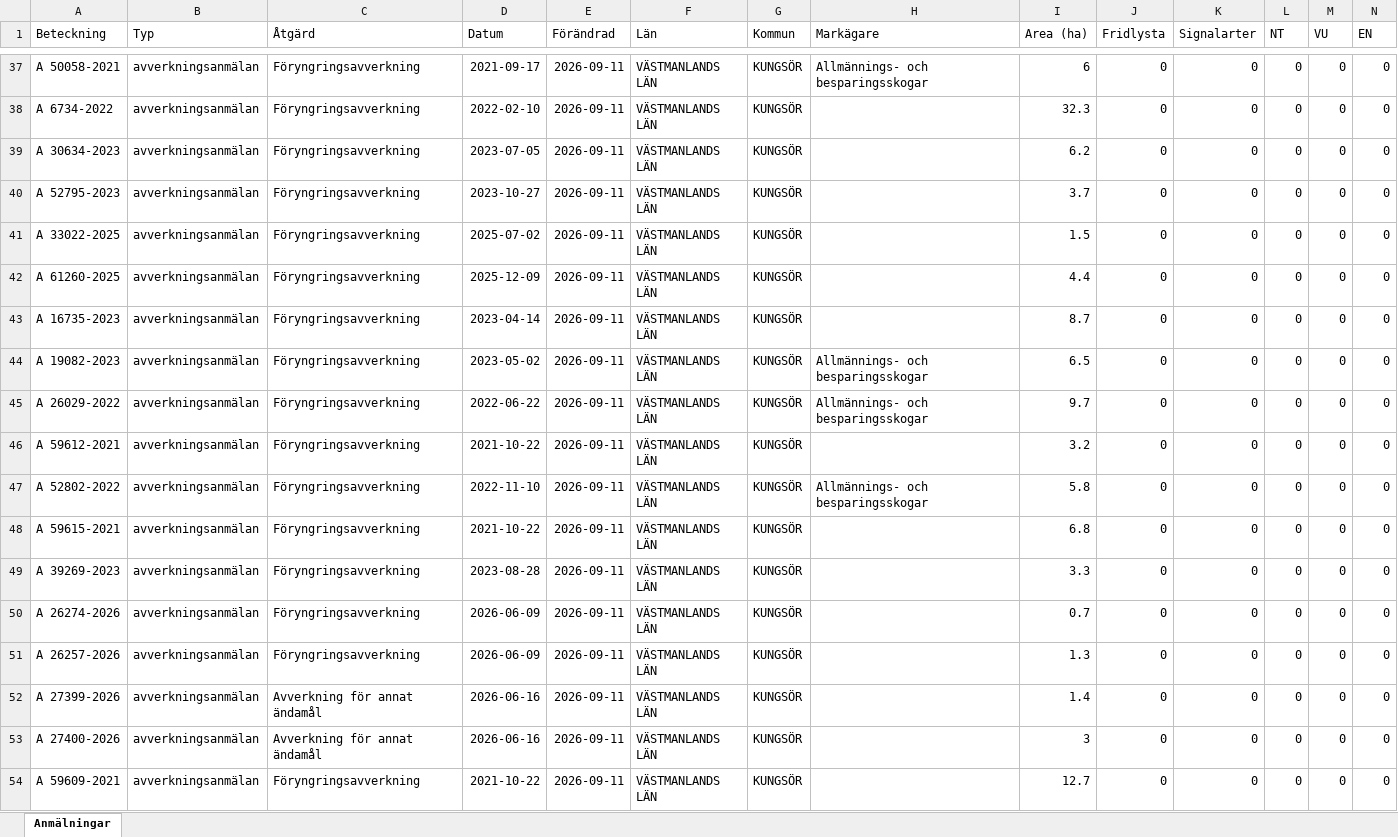
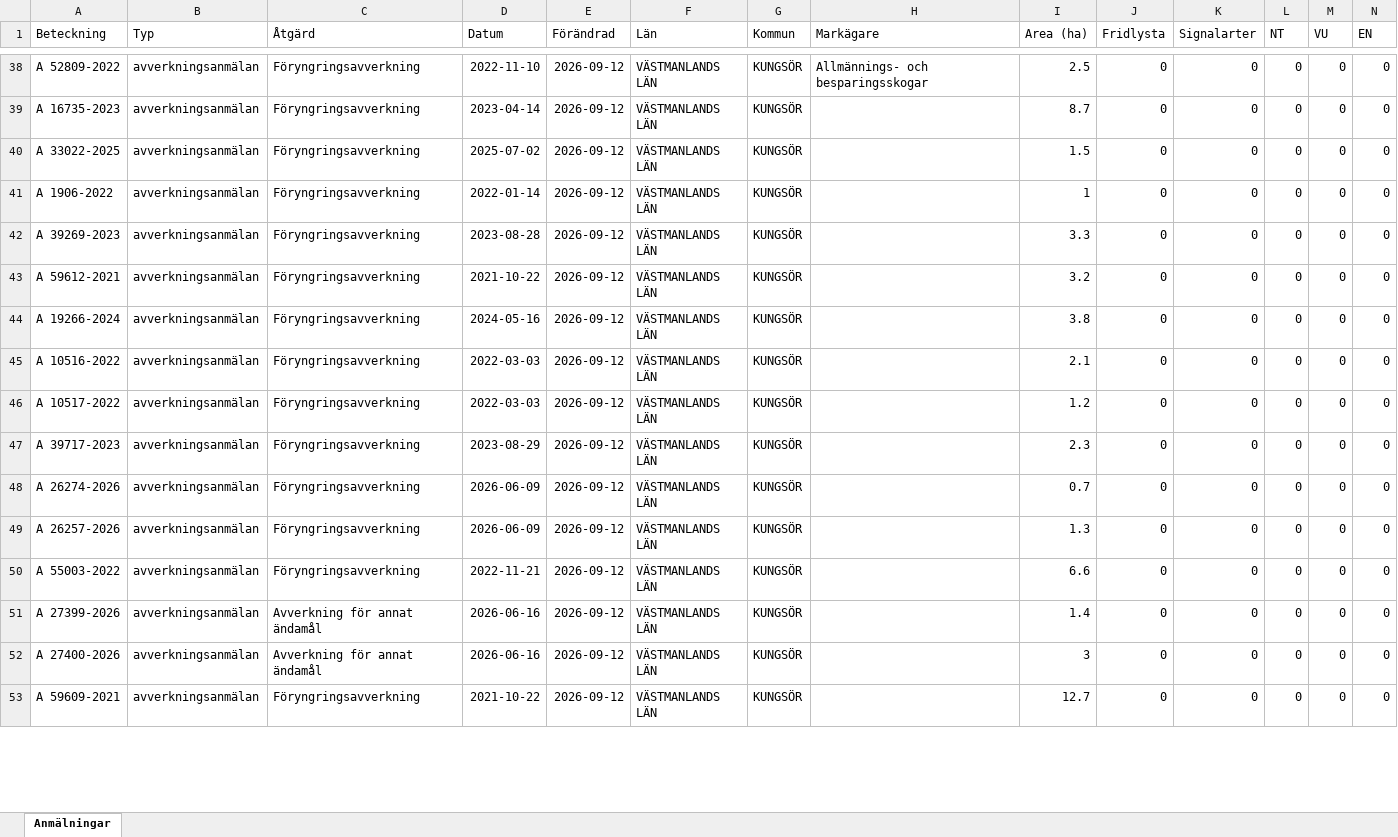
Before and after one commit to klasma/Logging_1960, an Excel workbook: Översikt KUNGSÖR.xlsx, sheet Anmälningar, drawn as a sheet; only a part is shown, gaps mark what is left out; values as stored, in another font and other column widths than the file's, no borders; removed rows and columns are numbered as before the commit, all else as after; rows hold the shown columns only; the diff covers the shown part only; the diff names each change by its address in the sheet, - before the commit and + after, or states it on an @@ line.

```diff
--- a/Översikt KUNGSÖR.xlsx (sheet Anmälningar)
+++ b/Översikt KUNGSÖR.xlsx (sheet Anmälningar)
-A38 (Beteckning): A 50058-2021
+A38 (Beteckning): A 52809-2022
-D38 (Datum): 2021-09-17
+D38 (Datum): 2022-11-10
-E38 (Förändrad): 2026-09-11
+E38 (Förändrad): 2026-09-12
-I38 (Area (ha)): 6
+I38 (Area (ha)): 2.5
-row 38: A 6734-2022 | avverkningsanmälan | Föryngringsavverkning | 2022-02-10 | 2026-09-11 | VÄSTMANLANDS LÄN | KUNGSÖR |  | 32.3 | 0 | 0 | 0 | 0 | 0
-row 39: A 30634-2023 | avverkningsanmälan | Föryngringsavverkning | 2023-07-05 | 2026-09-11 | VÄSTMANLANDS LÄN | KUNGSÖR |  | 6.2 | 0 | 0 | 0 | 0 | 0
-A39 (Beteckning): A 52795-2023
+A39 (Beteckning): A 16735-2023
-D39 (Datum): 2023-10-27
+D39 (Datum): 2023-04-14
-E39:E42 (Förändrad): 2026-09-11
+E39:E42 (Förändrad): 2026-09-12
-I39 (Area (ha)): 3.7
+I39 (Area (ha)): 8.7
-A41 (Beteckning): A 61260-2025
+A41 (Beteckning): A 1906-2022
-D41 (Datum): 2025-12-09
+D41 (Datum): 2022-01-14
-I41 (Area (ha)): 4.4
+I41 (Area (ha)): 1
-A42 (Beteckning): A 16735-2023
+A42 (Beteckning): A 39269-2023
-D42 (Datum): 2023-04-14
+D42 (Datum): 2023-08-28
-I42 (Area (ha)): 8.7
+I42 (Area (ha)): 3.3
-row 44: A 19082-2023 | avverkningsanmälan | Föryngringsavverkning | 2023-05-02 | 2026-09-11 | VÄSTMANLANDS LÄN | KUNGSÖR | Allmännings- och besparingsskogar | 6.5 | 0 | 0 | 0 | 0 | 0
-row 45: A 26029-2022 | avverkningsanmälan | Föryngringsavverkning | 2022-06-22 | 2026-09-11 | VÄSTMANLANDS LÄN | KUNGSÖR | Allmännings- och besparingsskogar | 9.7 | 0 | 0 | 0 | 0 | 0
-E43 (Förändrad): 2026-09-11
+E43 (Förändrad): 2026-09-12
+row 44: A 19266-2024 | avverkningsanmälan | Föryngringsavverkning | 2024-05-16 | 2026-09-12 | VÄSTMANLANDS LÄN | KUNGSÖR |  | 3.8 | 0 | 0 | 0 | 0 | 0
-A45 (Beteckning): A 52802-2022
+A45 (Beteckning): A 10516-2022
-D45 (Datum): 2022-11-10
+D45 (Datum): 2022-03-03
-E45:E49 (Förändrad): 2026-09-11
+E45:E49 (Förändrad): 2026-09-12
-H45 (Markägare): Allmännings- och besparingsskogar
+H45 (Markägare): (empty)
-I45 (Area (ha)): 5.8
+I45 (Area (ha)): 2.1
-A46 (Beteckning): A 59615-2021
+A46 (Beteckning): A 10517-2022
-D46 (Datum): 2021-10-22
+D46 (Datum): 2022-03-03
-I46 (Area (ha)): 6.8
+I46 (Area (ha)): 1.2
-A47 (Beteckning): A 39269-2023
+A47 (Beteckning): A 39717-2023
-D47 (Datum): 2023-08-28
+D47 (Datum): 2023-08-29
-I47 (Area (ha)): 3.3
+I47 (Area (ha)): 2.3
+row 50: A 55003-2022 | avverkningsanmälan | Föryngringsavverkning | 2022-11-21 | 2026-09-12 | VÄSTMANLANDS LÄN | KUNGSÖR |  | 6.6 | 0 | 0 | 0 | 0 | 0
-E51:E53 (Förändrad): 2026-09-11
+E51:E53 (Förändrad): 2026-09-12
```
Also changed, not shown: 7 added rows, 5 removed rows and 121 edited cells elsewhere in this sheet, artfynd/A 25961-2026 artfynd.xlsx, artfynd/A 2850-2026 artfynd.xlsx, 50 other files.
